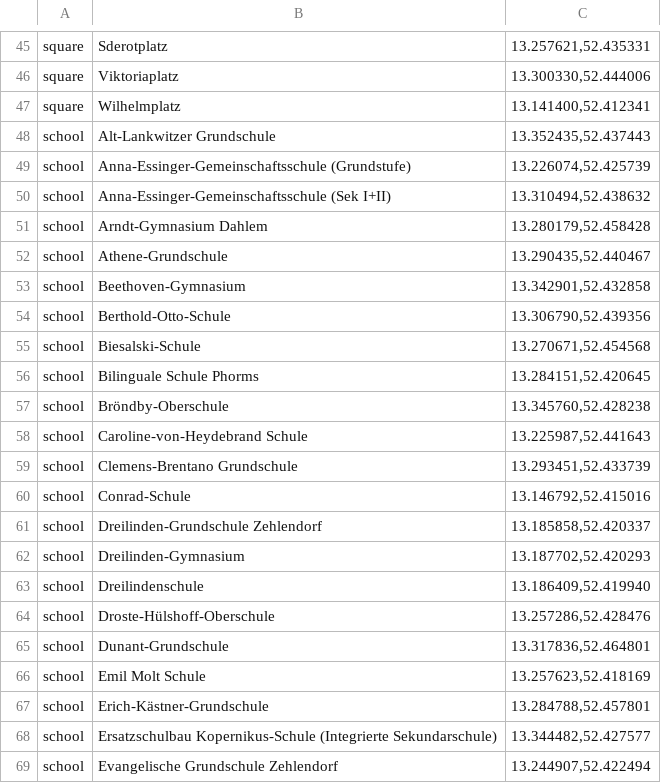
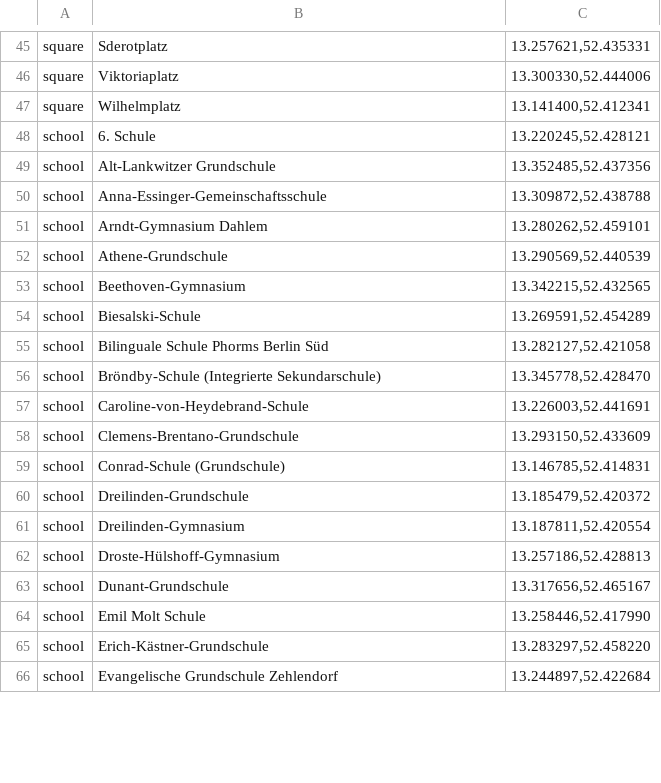
Before and after one commit to specht/workspace-files, a TSV file: street-archive/steglitz-zehlendorf-places.tsv, drawn as a sheet; only a part is shown, gaps mark what is left out; the diff covers the shown part only.

```diff
--- a/street-archive/steglitz-zehlendorf-places.tsv
+++ b/street-archive/steglitz-zehlendorf-places.tsv
@@ -47,23 +47,20 @@ square	Viktoriaplatz	13.300330,52.444006
 square	Wilhelmplatz	13.141400,52.412341
-school	Alt-Lankwitzer Grundschule	13.352435,52.437443
-school	Anna-Essinger-Gemeinschaftsschule (Grundstufe)	13.226074,52.425739
-school	Anna-Essinger-Gemeinschaftsschule (Sek I+II)	13.310494,52.438632
-school	Arndt-Gymnasium Dahlem	13.280179,52.458428
-school	Athene-Grundschule	13.290435,52.440467
-school	Beethoven-Gymnasium	13.342901,52.432858
-school	Berthold-Otto-Schule	13.306790,52.439356
-school	Biesalski-Schule	13.270671,52.454568
-school	Bilinguale Schule Phorms	13.284151,52.420645
-school	Bröndby-Oberschule	13.345760,52.428238
-school	Caroline-von-Heydebrand Schule	13.225987,52.441643
-school	Clemens-Brentano Grundschule	13.293451,52.433739
-school	Conrad-Schule	13.146792,52.415016
-school	Dreilinden-Grundschule Zehlendorf	13.185858,52.420337
-school	Dreilinden-Gymnasium	13.187702,52.420293
-school	Dreilindenschule	13.186409,52.419940
-school	Droste-Hülshoff-Oberschule	13.257286,52.428476
-school	Dunant-Grundschule	13.317836,52.464801
-school	Emil Molt Schule	13.257623,52.418169
-school	Erich-Kästner-Grundschule	13.284788,52.457801
-school	Ersatzschulbau Kopernikus-Schule (Integrierte Sekundarschule)	13.344482,52.427577
-school	Evangelische Grundschule Zehlendorf	13.244907,52.422494
+school	6. Schule	13.220245,52.428121
+school	Alt-Lankwitzer Grundschule	13.352485,52.437356
+school	Anna-Essinger-Gemeinschaftsschule	13.309872,52.438788
+school	Arndt-Gymnasium Dahlem	13.280262,52.459101
+school	Athene-Grundschule	13.290569,52.440539
+school	Beethoven-Gymnasium	13.342215,52.432565
+school	Biesalski-Schule	13.269591,52.454289
+school	Bilinguale Schule Phorms Berlin Süd	13.282127,52.421058
+school	Bröndby-Schule (Integrierte Sekundarschule)	13.345778,52.428470
+school	Caroline-von-Heydebrand-Schule	13.226003,52.441691
+school	Clemens-Brentano-Grundschule	13.293150,52.433609
+school	Conrad-Schule (Grundschule)	13.146785,52.414831
+school	Dreilinden-Grundschule	13.185479,52.420372
+school	Dreilinden-Gymnasium	13.187811,52.420554
+school	Droste-Hülshoff-Gymnasium	13.257186,52.428813
+school	Dunant-Grundschule	13.317656,52.465167
+school	Emil Molt Schule	13.258446,52.417990
+school	Erich-Kästner-Grundschule	13.283297,52.458220
+school	Evangelische Grundschule Zehlendorf	13.244897,52.422684
```
Also changed, not shown: 6 added rows, 15 removed rows and 73 edited cells elsewhere in this file, street-archive/berlin-places.tsv, street-archive/lichtenberg-places.tsv, 24 other files.
